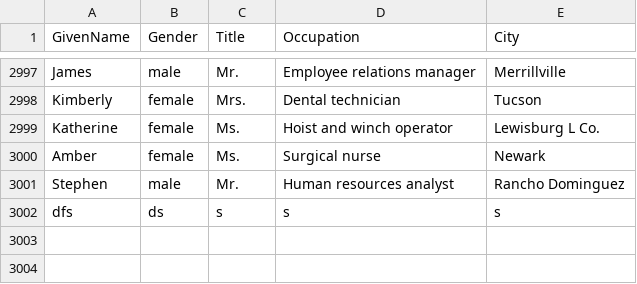
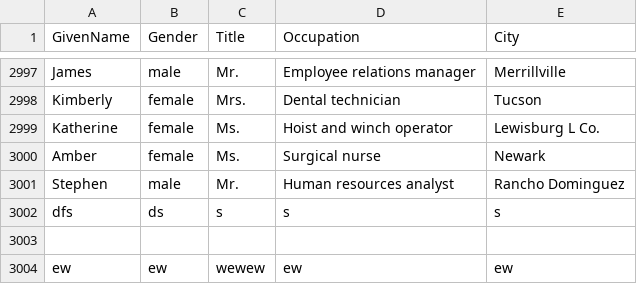
Before and after one commit to David-396/FILES, a CSV file: 12 - sample_names.csv, drawn as a sheet; only a part is shown, gaps mark what is left out; the diff names each change by its address in the sheet, - before the commit and + after, or states it on an @@ line.

```diff
--- a/12 - sample_names.csv
+++ b/12 - sample_names.csv
+row 3003: (empty)
+row 3004: ew | ew | wewew | ew | ew
```
Also changed, not shown: 1 other file.
